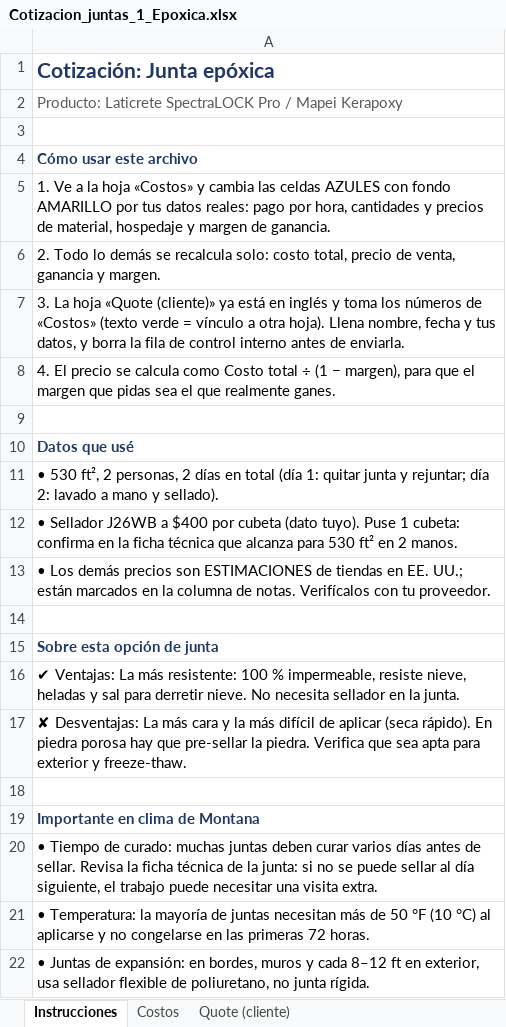
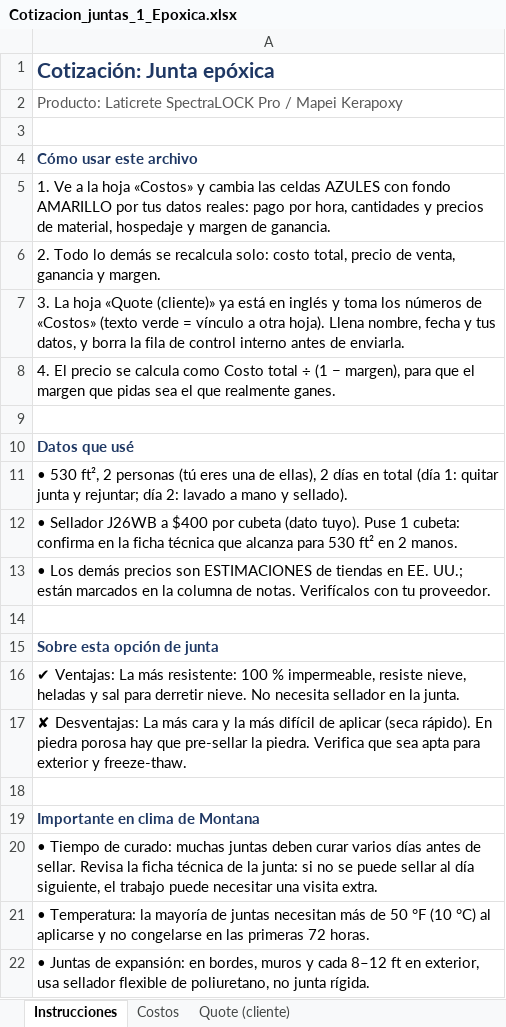
Before and after one commit to fabriciodigom91-oss/29, an Excel workbook: cotizaciones/Cotizacion_juntas_1_Epoxica.xlsx, sheet Instrucciones, drawn as a sheet; values as stored, in another font and other column widths than the file's, no borders; the diff names each change by its address in the sheet, - before the commit and + after, or states it on an @@ line.

```diff
--- a/cotizaciones/Cotizacion_juntas_1_Epoxica.xlsx (sheet Instrucciones)
+++ b/cotizaciones/Cotizacion_juntas_1_Epoxica.xlsx (sheet Instrucciones)
-A11: …ft², 2 personas, 2 días…
+A11: …ft², 2 personas (tú eres una de ellas), 2 días…
```
Also changed, not shown: sheet Costos, sheet Quote (cliente), cotizaciones/Cotizacion_juntas_2_Cementosa_alto_desempeno.xlsx, cotizaciones/Cotizacion_juntas_3_Arena_polimerica.xlsx, 3 other files.
